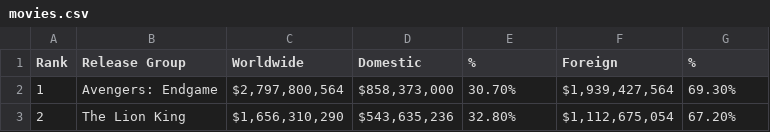
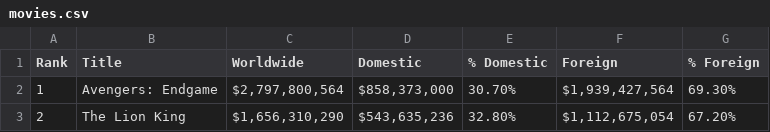
Before and after one commit to anupjsebastian/DS_project_1, a CSV file: movies.csv, drawn as a sheet; only a part is shown.

```diff
--- a/movies.csv
+++ b/movies.csv
@@ -1,2 +1,2 @@
-Rank,Release Group,Worldwide,Domestic,%,Foreign,%
+Rank,Title,Worldwide,Domestic,% Domestic,Foreign,% Foreign
 1,Avengers: Endgame,"$2,797,800,564 ","$858,373,000 ",30.70%,"$1,939,427,564 ",69.30%
```
Also changed, not shown: 18 other files.
